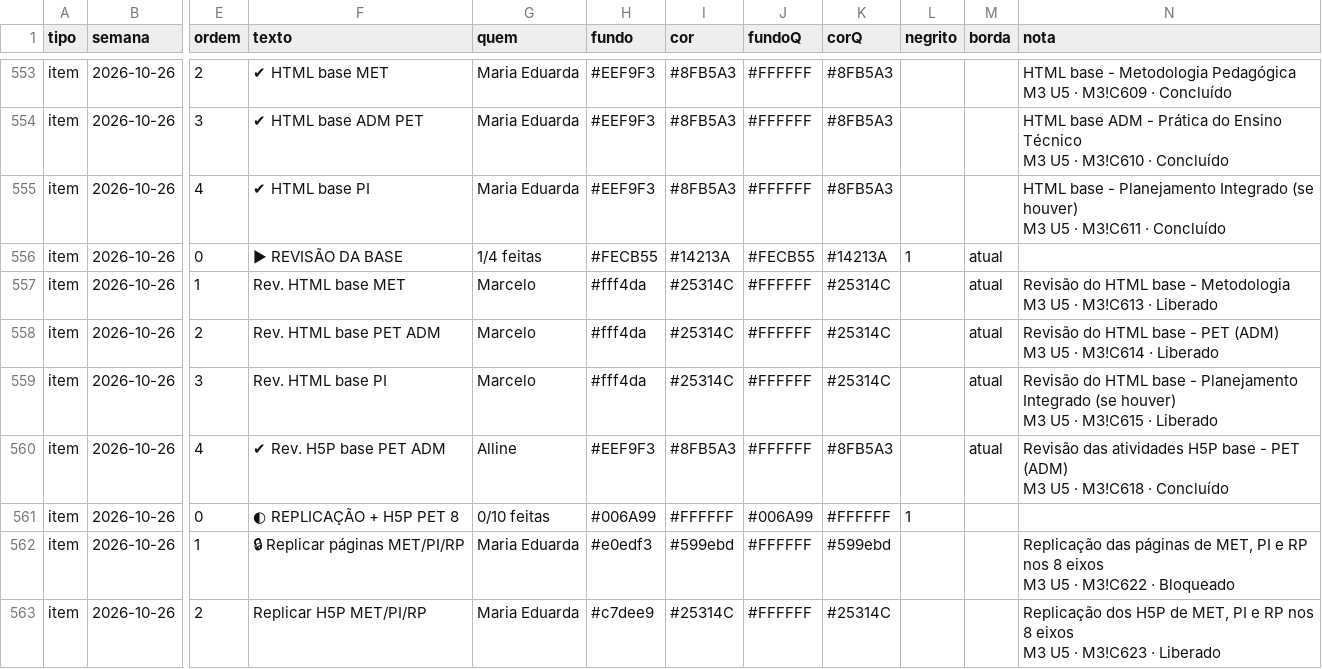
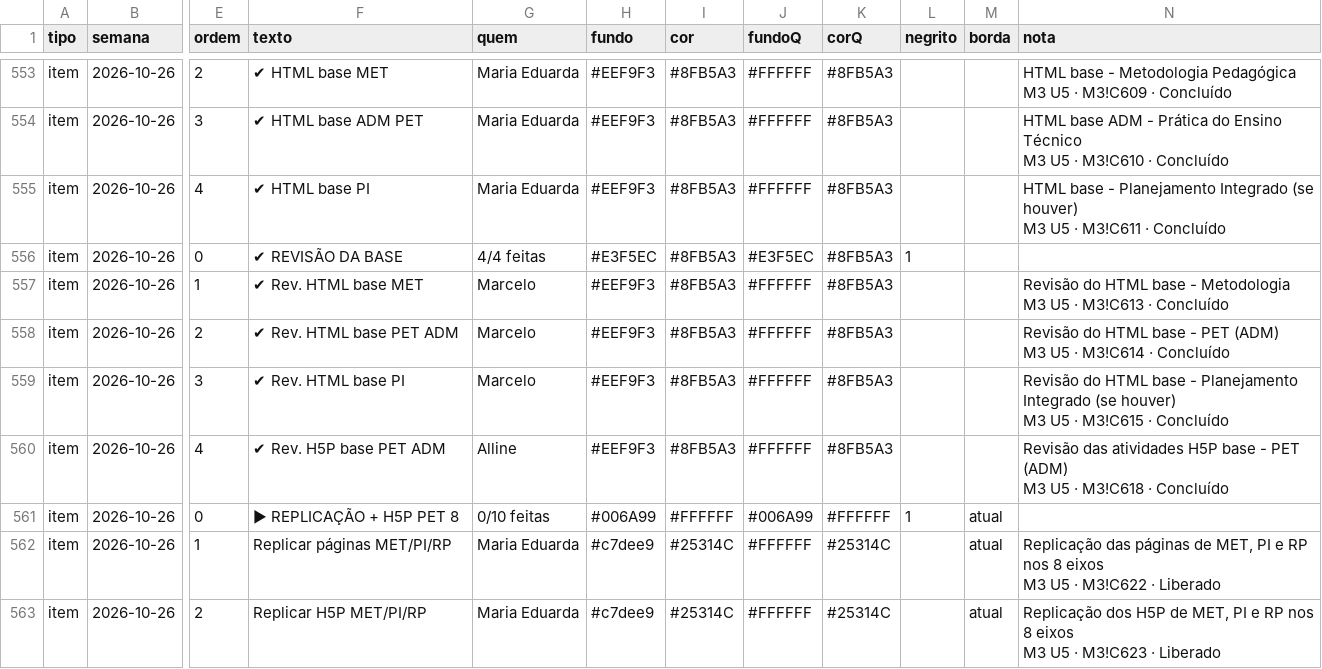
Before and after one commit to Moodle-IFTP-AL/Painel-de-Construcao, a CSV file: cronograma.csv, drawn as a sheet; only a part is shown, gaps mark what is left out; the diff covers the shown part only; the diff names each change by its address in the sheet, - before the commit and + after, or states it on an @@ line.

Commit message:
esteira: dados de 26/10/2026 10:46

```diff
--- a/cronograma.csv
+++ b/cronograma.csv
-F556 (texto): ▶ REVISÃO DA BASE
+F556 (texto): ✔ REVISÃO DA BASE
-G556 (quem): 1/4 feitas
+G556 (quem): 4/4 feitas
-H556 (fundo): #FECB55
+H556 (fundo): #E3F5EC
-I556 (cor): #14213A
+I556 (cor): #8FB5A3
-J556 (fundoQ): #FECB55
+J556 (fundoQ): #E3F5EC
-K556 (corQ): #14213A
+K556 (corQ): #8FB5A3
-M556:M560 (borda): atual
+M556:M560 (borda): (empty)
-F557 (texto): Rev. HTML base MET
+F557 (texto): ✔ Rev. HTML base MET
-H557:H559 (fundo): #fff4da
+H557:H559 (fundo): #EEF9F3
-I557:I559 (cor): #25314C
+I557:I559 (cor): #8FB5A3
-K557:K559 (corQ): #25314C
+K557:K559 (corQ): #8FB5A3
-N557 (nota): …M3!C613 · Liberado
+N557 (nota): …M3!C613 · Concluído
-F558 (texto): Rev. HTML base PET ADM
+F558 (texto): ✔ Rev. HTML base PET ADM
-N558 (nota): …M3!C614 · Liberado
+N558 (nota): …M3!C614 · Concluído
-F559 (texto): Rev. HTML base PI
+F559 (texto): ✔ Rev. HTML base PI
-N559 (nota): …M3!C615 · Liberado
+N559 (nota): …M3!C615 · Concluído
-F561 (texto): ◐ REPLICAÇÃO + H5P PET 8
+F561 (texto): ▶ REPLICAÇÃO + H5P PET 8
-M561:M563 (borda): (empty)
+M561:M563 (borda): atual
-F562 (texto): 🔒 Replicar páginas MET/PI/RP
+F562 (texto): Replicar páginas MET/PI/RP
-H562 (fundo): #e0edf3
+H562 (fundo): #c7dee9
-I562 (cor): #599ebd
+I562 (cor): #25314C
-K562 (corQ): #599ebd
+K562 (corQ): #25314C
-N562 (nota): …M3!C622 · Bloqueado
+N562 (nota): …M3!C622 · Liberado
```
Also changed, not shown: 40 edited cells elsewhere in this file.
